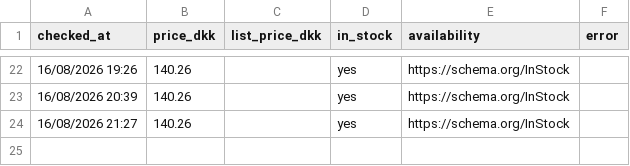
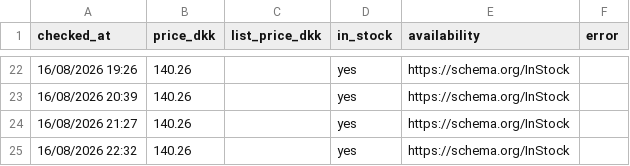
Before and after one commit to hollowheights/a-game-price-tracker, a CSV file: data/prices.csv, drawn as a sheet; only a part is shown, gaps mark what is left out; the diff names each change by its address in the sheet, - before the commit and + after, or states it on an @@ line.

Commit message:
price check 2026-08-16T20:32Z

```diff
--- a/data/prices.csv
+++ b/data/prices.csv
+row 25: 16/08/2026 22:32 | 140.26 |  | yes | https://schema.org/InStock
```
Also changed, not shown: 4 other files.
